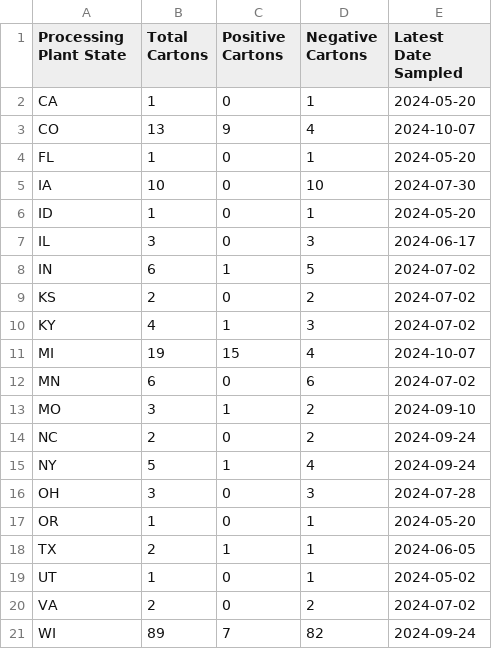
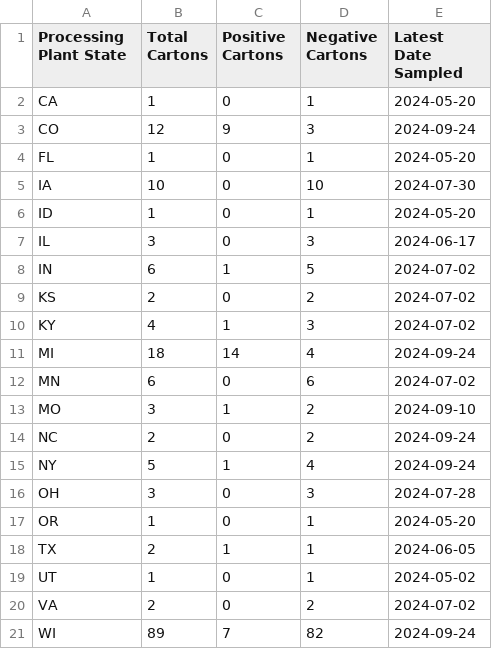
Before and after one commit to dholab/dairy-hpai-monitoring, a TSV file: assets/positivity_tally.tsv, drawn as a sheet.

```diff
--- a/assets/positivity_tally.tsv
+++ b/assets/positivity_tally.tsv
@@ -2,3 +2,3 @@ Processing Plant State	Total Cartons	Positive Cartons	Negative Cartons	Latest Da
 CA	1	0	1	2024-05-20
-CO	13	9	4	2024-10-07
+CO	12	9	3	2024-09-24
 FL	1	0	1	2024-05-20
@@ -10,3 +10,3 @@ KS	2	0	2	2024-07-02
 KY	4	1	3	2024-07-02
-MI	19	15	4	2024-10-07
+MI	18	14	4	2024-09-24
 MN	6	0	6	2024-07-02
```
